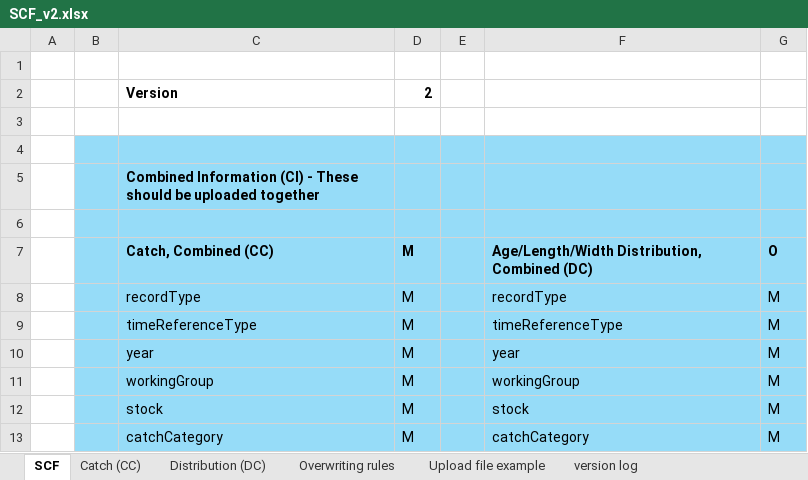
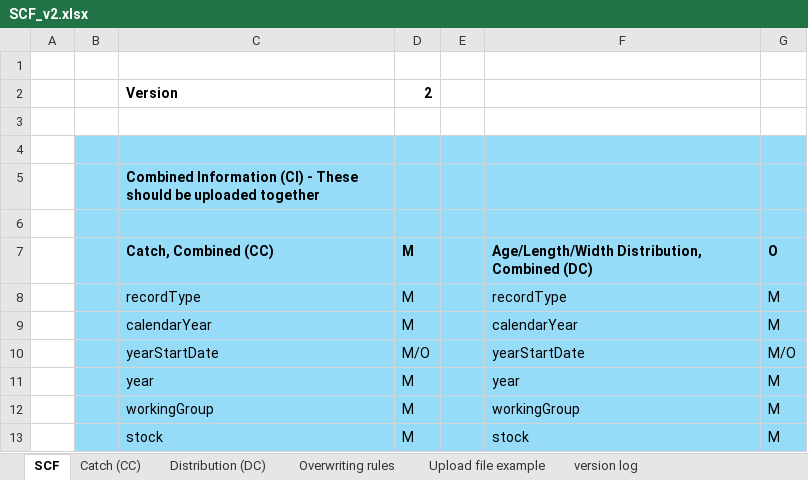
Before and after one commit to ices-tools-dev/RDBESstockCoord, an Excel workbook: WGRDBESstockCoord/format/SCF/SCF_v2.xlsx, sheet SCF, drawn as a sheet; only a part is shown; the shorter side is filled out with more unchanged rows; values as stored, in another font and other column widths than the file's, no borders; the diff names each change by its address in the sheet, - before the commit and + after, or states it on an @@ line.

```diff
--- a/WGRDBESstockCoord/format/SCF/SCF_v2.xlsx (sheet SCF)
+++ b/WGRDBESstockCoord/format/SCF/SCF_v2.xlsx (sheet SCF)
-C9: timeReferenceType
+C9: calendarYear
-F9: timeReferenceType
+F9: calendarYear
+row 10:  |  | yearStartDate | M/O |  | yearStartDate | M/O
```
Also changed, not shown: sheet Distribution (DC), sheet Catch (CC), sheet Overwriting rules, WGRDBESstockCoord/format/SCF/Example1_SCF_v2.xlsx, WGRDBESstockCoord/format/SCF/Example2_SCF_v2.xlsx.
